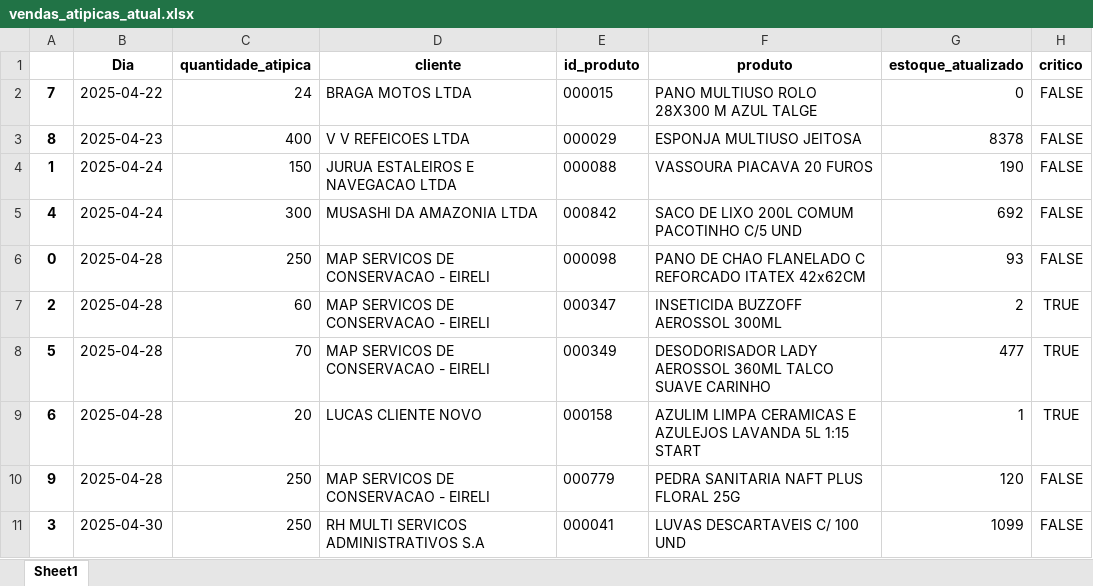
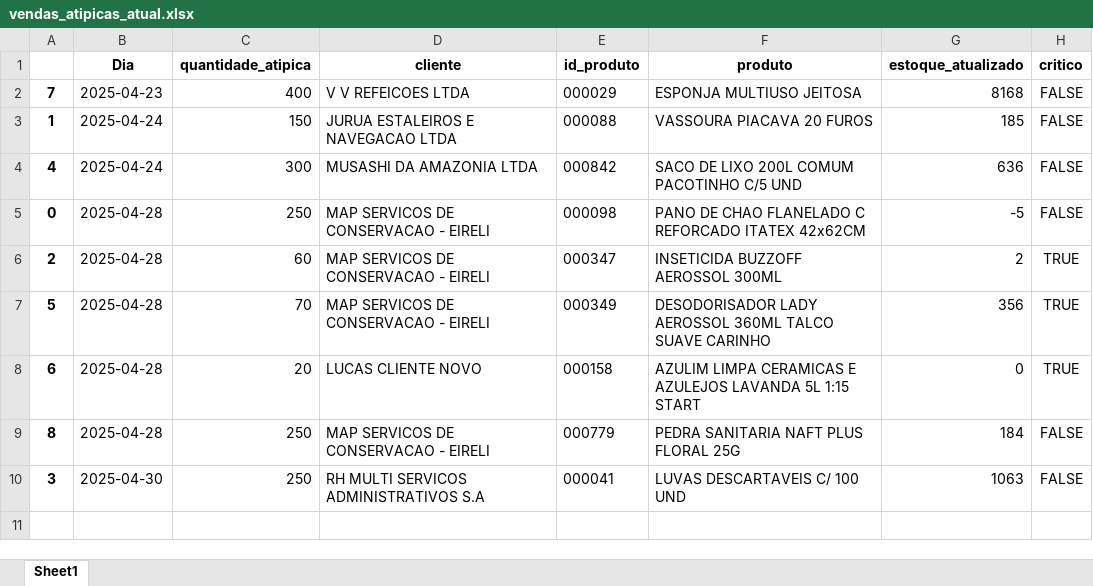
Before and after one commit to maloka-ai/poc-dashboard, an Excel workbook: dados/ADD/Dados_ADD_PF/vendas_atipicas_atual.xlsx, sheet Sheet1, drawn as a sheet; values as stored, in another font and other column widths than the file's, no borders; removed rows and columns are numbered as before the commit, all else as after; the diff names each change by its address in the sheet, - before the commit and + after, or states it on an @@ line.

```diff
--- a/dados/ADD/Dados_ADD_PF/vendas_atipicas_atual.xlsx (sheet Sheet1)
+++ b/dados/ADD/Dados_ADD_PF/vendas_atipicas_atual.xlsx (sheet Sheet1)
-B2 (Dia): 2025-04-22
+B2 (Dia): 2025-04-23
-C2 (quantidade_atipica): 24
+C2 (quantidade_atipica): 400
-D2 (cliente): BRAGA MOTOS LTDA
+D2 (cliente): V V REFEICOES LTDA
-E2 (id_produto): 000015
+E2 (id_produto): 000029
-F2 (produto): PANO MULTIUSO ROLO 28X300 M AZUL TALGE
+F2 (produto): ESPONJA MULTIUSO JEITOSA
-G2 (estoque_atualizado): 0
+G2 (estoque_atualizado): 8168
-row 3: 8 | 2025-04-23 | 400 | V V REFEICOES LTDA | 000029 | ESPONJA MULTIUSO JEITOSA | 8378 | FALSE
-G3 (estoque_atualizado): 190
+G3 (estoque_atualizado): 185
-G4 (estoque_atualizado): 692
+G4 (estoque_atualizado): 636
-G5 (estoque_atualizado): 93
+G5 (estoque_atualizado): -5
-G7 (estoque_atualizado): 477
+G7 (estoque_atualizado): 356
-G8 (estoque_atualizado): 1
+G8 (estoque_atualizado): 0
-A9: 9
+A9: 8
-G9 (estoque_atualizado): 120
+G9 (estoque_atualizado): 184
-G10 (estoque_atualizado): 1099
+G10 (estoque_atualizado): 1063
```
Also changed, not shown: dados/ADD/Dados_ADD_PF/relatorio_produtos.xlsx.
